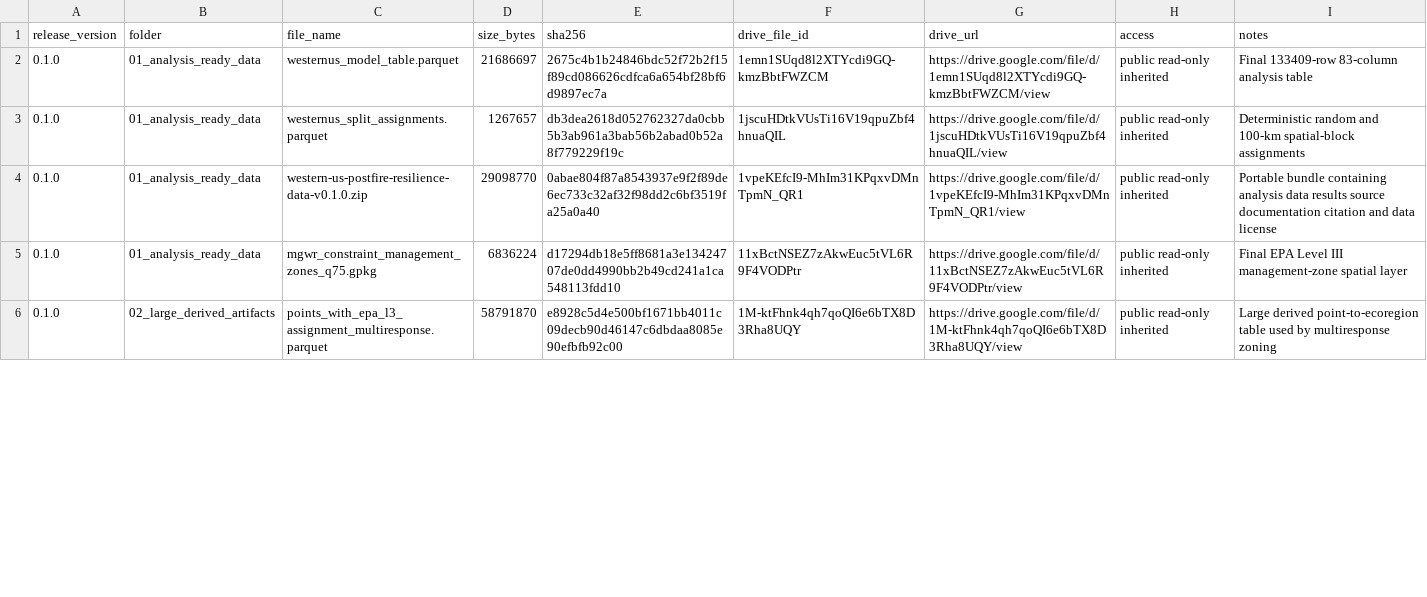
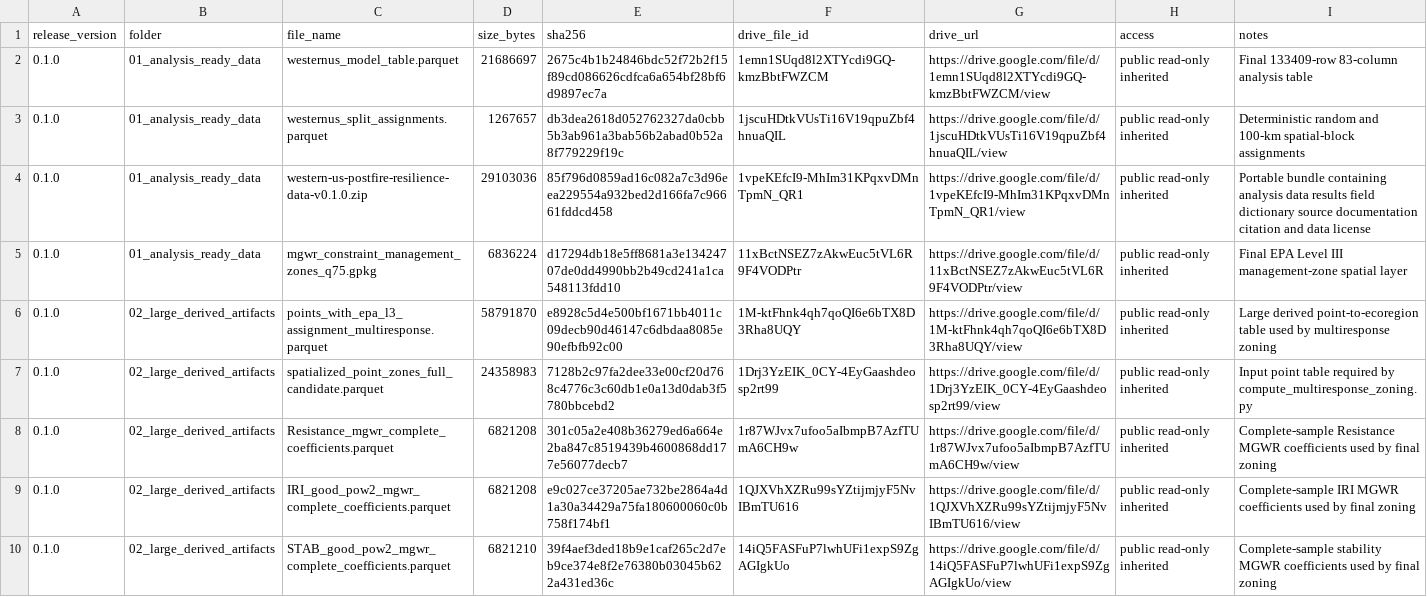
Before and after one commit to ZolaYin/western-us-postfire-resilience, a CSV file: provenance/drive_release_manifest.csv, drawn as a sheet; only a part is shown; the diff covers the shown part only.

Commit message:
Close public release reproducibility gaps

```diff
--- a/provenance/drive_release_manifest.csv
+++ b/provenance/drive_release_manifest.csv
@@ -3,4 +3,8 @@ release_version,folder,file_name,size_bytes,sha256,drive_file_id,drive_url,acces
 0.1.0,01_analysis_ready_data,westernus_split_assignments.parquet,1267657,db3dea2618d052762327da0cbb5b3ab961a3bab56b2abad0b52a8f779229f19c,1jscuHDtkVUsTi16V19qpuZbf4hnuaQIL,https://drive.google.com/file/d/1jscuHDtkVUsTi16V19qpuZbf4hnuaQIL/view,public read-only inherited,Deterministic random and 100-km spatial-block assignments
-0.1.0,01_analysis_ready_data,western-us-postfire-resilience-data-v0.1.0.zip,29098770,0abae804f87a8543937e9f2f89de6ec733c32af32f98dd2c6bf3519fa25a0a40,1vpeKEfcI9-MhIm31KPqxvDMnTpmN_QR1,https://drive.google.com/file/d/1vpeKEfcI9-MhIm31KPqxvDMnTpmN_QR1/view,public read-only inherited,Portable bundle containing analysis data results source documentation citation and data license
+0.1.0,01_analysis_ready_data,western-us-postfire-resilience-data-v0.1.0.zip,29103036,85f796d0859ad16c082a7c3d96eea229554a932bed2d166fa7c96661fddcd458,1vpeKEfcI9-MhIm31KPqxvDMnTpmN_QR1,https://drive.google.com/file/d/1vpeKEfcI9-MhIm31KPqxvDMnTpmN_QR1/view,public read-only inherited,Portable bundle containing analysis data results field dictionary source documentation citation and data license
 0.1.0,01_analysis_ready_data,mgwr_constraint_management_zones_q75.gpkg,6836224,d17294db18e5ff8681a3e13424707de0dd4990bb2b49cd241a1ca548113fdd10,11xBctNSEZ7zAkwEuc5tVL6R9F4VODPtr,https://drive.google.com/file/d/11xBctNSEZ7zAkwEuc5tVL6R9F4VODPtr/view,public read-only inherited,Final EPA Level III management-zone spatial layer
 0.1.0,02_large_derived_artifacts,points_with_epa_l3_assignment_multiresponse.parquet,58791870,e8928c5d4e500bf1671bb4011c09decb90d46147c6dbdaa8085e90efbfb92c00,1M-ktFhnk4qh7qoQI6e6bTX8D3Rha8UQY,https://drive.google.com/file/d/1M-ktFhnk4qh7qoQI6e6bTX8D3Rha8UQY/view,public read-only inherited,Large derived point-to-ecoregion table used by multiresponse zoning
+0.1.0,02_large_derived_artifacts,spatialized_point_zones_full_candidate.parquet,24358983,7128b2c97fa2dee33e00cf20d768c4776c3c60db1e0a13d0dab3f5780bbcebd2,1Drj3YzEIK_0CY-4EyGaashdeosp2rt99,https://drive.google.com/file/d/1Drj3YzEIK_0CY-4EyGaashdeosp2rt99/view,public read-only inherited,Input point table required by compute_multiresponse_zoning.py
+0.1.0,02_large_derived_artifacts,Resistance_mgwr_complete_coefficients.parquet,6821208,301c05a2e408b36279ed6a664e2ba847c8519439b4600868dd177e56077decb7,1r87WJvx7ufoo5aIbmpB7AzfTUmA6CH9w,https://drive.google.com/file/d/1r87WJvx7ufoo5aIbmpB7AzfTUmA6CH9w/view,public read-only inherited,Complete-sample Resistance MGWR coefficients used by final zoning
+0.1.0,02_large_derived_artifacts,IRI_good_pow2_mgwr_complete_coefficients.parquet,6821208,e9c027ce37205ae732be2864a4d1a30a34429a75fa180600060c0b758f174bf1,1QJXVhXZRu99sYZtijmjyF5NvIBmTU616,https://drive.google.com/file/d/1QJXVhXZRu99sYZtijmjyF5NvIBmTU616/view,public read-only inherited,Complete-sample IRI MGWR coefficients used by final zoning
+0.1.0,02_large_derived_artifacts,STAB_good_pow2_mgwr_complete_coefficients.parquet,6821210,39f4aef3ded18b9e1caf265c2d7eb9ce374e8f2e76380b03045b622a431ed36c,14iQ5FASFuP7lwhUFi1expS9ZgAGIgkUo,https://drive.google.com/file/d/14iQ5FASFuP7lwhUFi1expS9ZgAGIgkUo/view,public read-only inherited,Complete-sample stability MGWR coefficients used by final zoning
```
Also changed, not shown: 1 added row and 4 edited cells elsewhere in this file, provenance/file_manifest.csv, provenance/model_code_inventory.csv, 12 other files.
